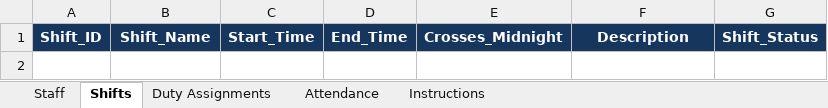
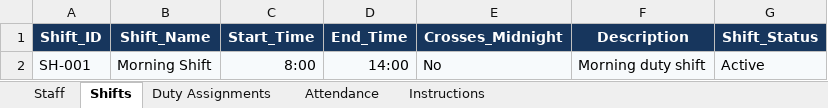
Before and after one commit to Darshanmaruthi8088/AI-Hospital-Assistant, an Excel workbook: data/staff_records/hospital_staff_management_template.xlsx, sheet Shifts, drawn as a sheet; values as stored, in another font and other column widths than the file's, no borders; the diff names each change by its address in the sheet, - before the commit and + after, or states it on an @@ line.

Commit message:
feat: Add duty assignment cancellation functionality with validation and migration support

```diff
--- a/data/staff_records/hospital_staff_management_template.xlsx (sheet Shifts)
+++ b/data/staff_records/hospital_staff_management_template.xlsx (sheet Shifts)
+row 2: SH-001 | Morning Shift | 8:00 | 14:00 | No | Morning duty shift | Active
```
Also changed, not shown: 2 other files.
